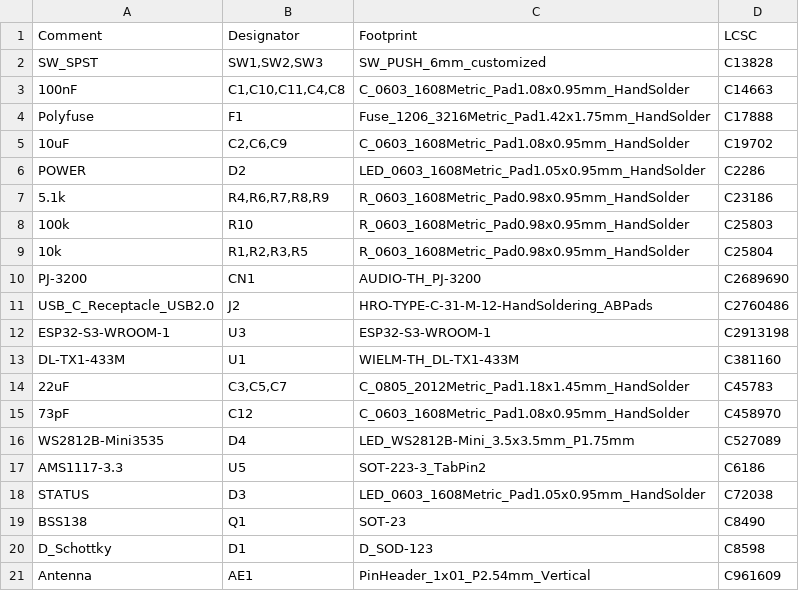
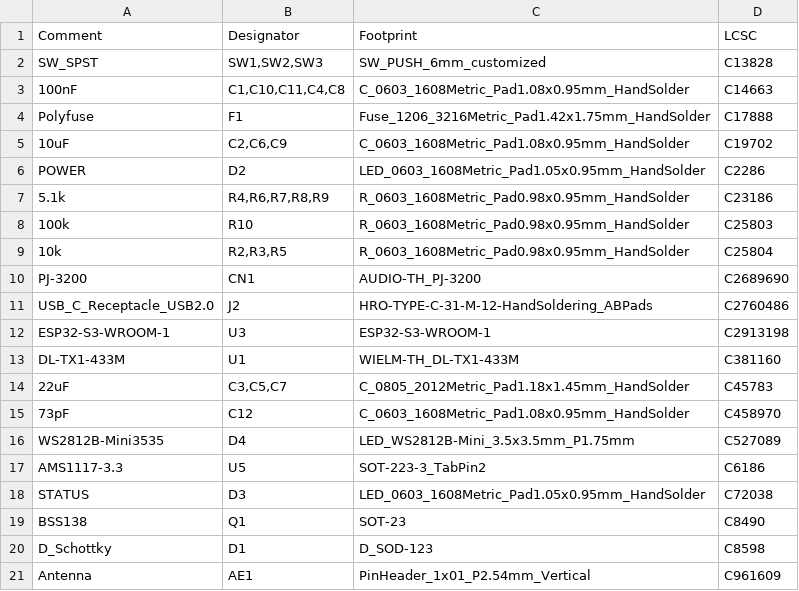
Before and after one commit to OpenShock/Hardware, a CSV file: Core v2/jlcpcb/production_files/BOM-OpenShock-rounded.csv, drawn as a sheet.

```diff
--- a/Core v2/jlcpcb/production_files/BOM-OpenShock-rounded.csv
+++ b/Core v2/jlcpcb/production_files/BOM-OpenShock-rounded.csv
@@ -8,3 +8,3 @@ POWER,D2,LED_0603_1608Metric_Pad1.05x0.95mm_HandSolder,C2286
 100k,R10,R_0603_1608Metric_Pad0.98x0.95mm_HandSolder,C25803
-10k,"R1,R2,R3,R5",R_0603_1608Metric_Pad0.98x0.95mm_HandSolder,C25804
+10k,"R2,R3,R5",R_0603_1608Metric_Pad0.98x0.95mm_HandSolder,C25804
 PJ-3200,CN1,AUDIO-TH_PJ-3200,C2689690
```
Also changed, not shown: Core v2/jlcpcb/production_files/CPL-OpenShock-rounded.csv, 2 other files.
